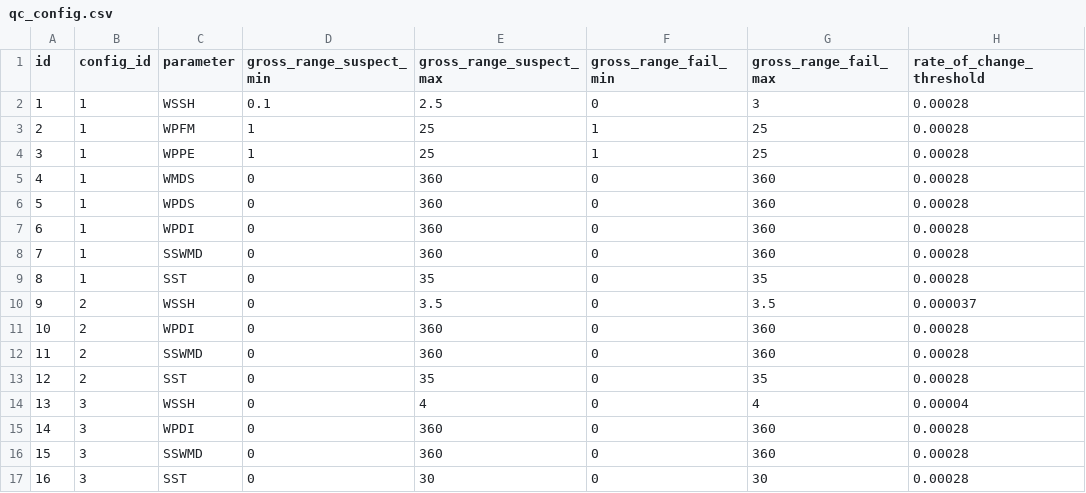
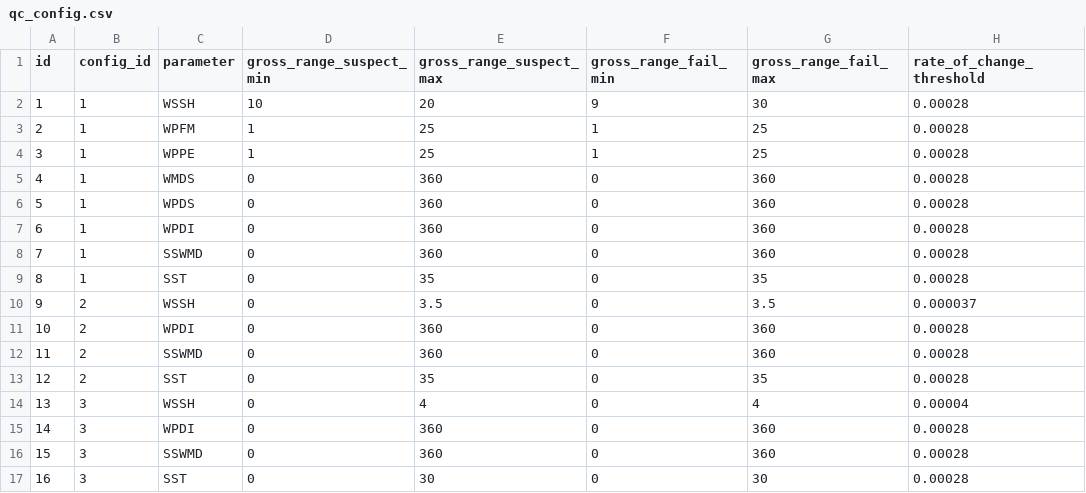
Before and after one commit to caminhathiago/imos_cwb_wavebuoys, a CSV file: wavebuoy_nrt/qc_config.csv, drawn as a sheet.

```diff
--- a/wavebuoy_nrt/qc_config.csv
+++ b/wavebuoy_nrt/qc_config.csv
@@ -1,3 +1,3 @@
 id,config_id,parameter,gross_range_suspect_min,gross_range_suspect_max,gross_range_fail_min,gross_range_fail_max,rate_of_change_threshold
-1,1,WSSH,0.1,2.5,0,3,0.00028
+1,1,WSSH,10,20,9,30,0.00028
 2,1,WPFM,1,25,1,25,0.00028
```
Also changed, not shown: 2 other files.
